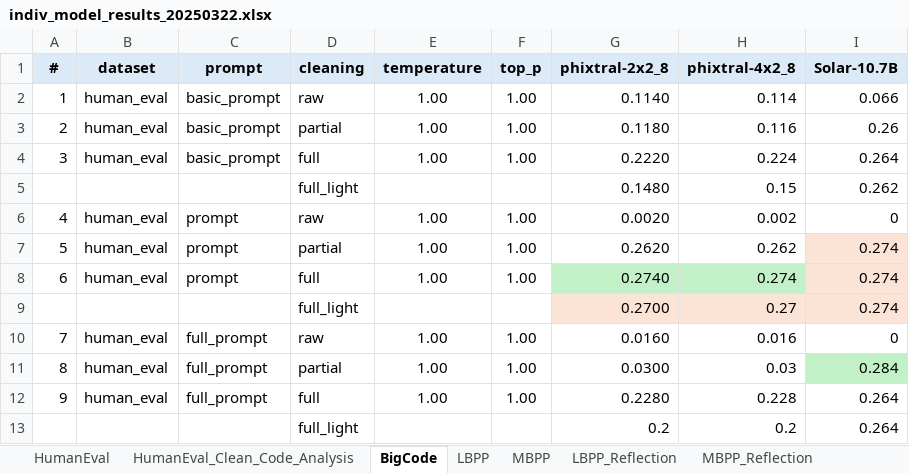
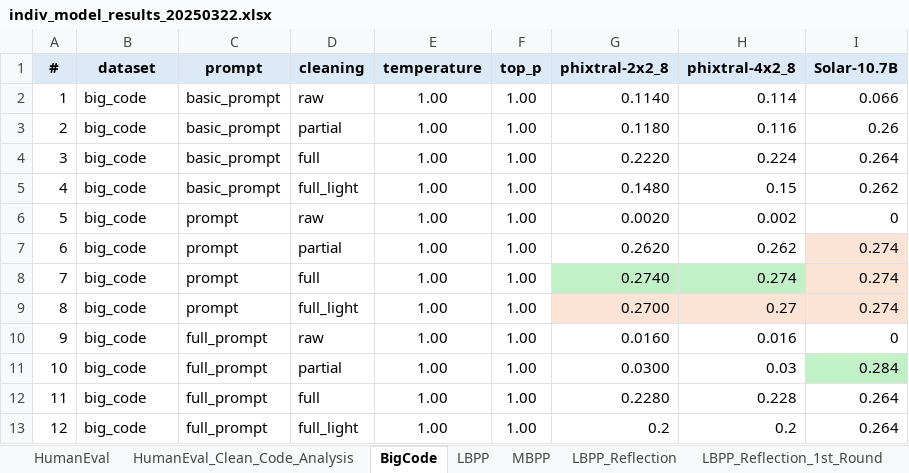
Before and after one commit to agnedil/code-generation, an Excel workbook: 0_documents/2_docs/indiv_model_results_20250322.xlsx, sheet BigCode, drawn as a sheet; only a part is shown; values as stored, in another font and other column widths than the file's, no borders; the diff names each change by its address in the sheet, - before the commit and + after, or states it on an @@ line.

```diff
--- a/0_documents/2_docs/indiv_model_results_20250322.xlsx (sheet BigCode)
+++ b/0_documents/2_docs/indiv_model_results_20250322.xlsx (sheet BigCode)
+sheet tab: LBPP_Reflection_1st_Round
-B2:B4 (dataset): human_eval
+B2:B4 (dataset): big_code
-A5 (#): (empty)
+A5 (#): 4
-B5 (dataset): (empty)
+B5 (dataset): big_code
-C5 (prompt): (empty)
+C5 (prompt): basic_prompt
-E5 (temperature): (empty)
+E5 (temperature): 1.00
-F5 (top_p): (empty)
+F5 (top_p): 1.00
-A6 (#): 4
+A6 (#): 5
-B6:B8 (dataset): human_eval
+B6:B8 (dataset): big_code
-A7 (#): 5
+A7 (#): 6
-A8 (#): 6
+A8 (#): 7
-A9 (#): (empty)
+A9 (#): 8
-B9 (dataset): (empty)
+B9 (dataset): big_code
-C9 (prompt): (empty)
+C9 (prompt): prompt
-E9 (temperature): (empty)
+E9 (temperature): 1.00
-F9 (top_p): (empty)
+F9 (top_p): 1.00
-A10 (#): 7
+A10 (#): 9
-B10:B12 (dataset): human_eval
+B10:B12 (dataset): big_code
-A11 (#): 8
+A11 (#): 10
-A12 (#): 9
+A12 (#): 11
-A13 (#): (empty)
+A13 (#): 12
-B13 (dataset): (empty)
+B13 (dataset): big_code
-C13 (prompt): (empty)
+C13 (prompt): full_prompt
-E13 (temperature): (empty)
+E13 (temperature): 1.00
-F13 (top_p): (empty)
+F13 (top_p): 1.00
```
Also changed, not shown: sheet LBPP_Reflection, sheet MBPP_Reflection_1st_round, sheet MBPP, sheet HumanEval_Clean_Code_Analysis, sheet HumanEval, sheet LBPP, other sheet tabs, formulas that keep their value, 9 other files.
